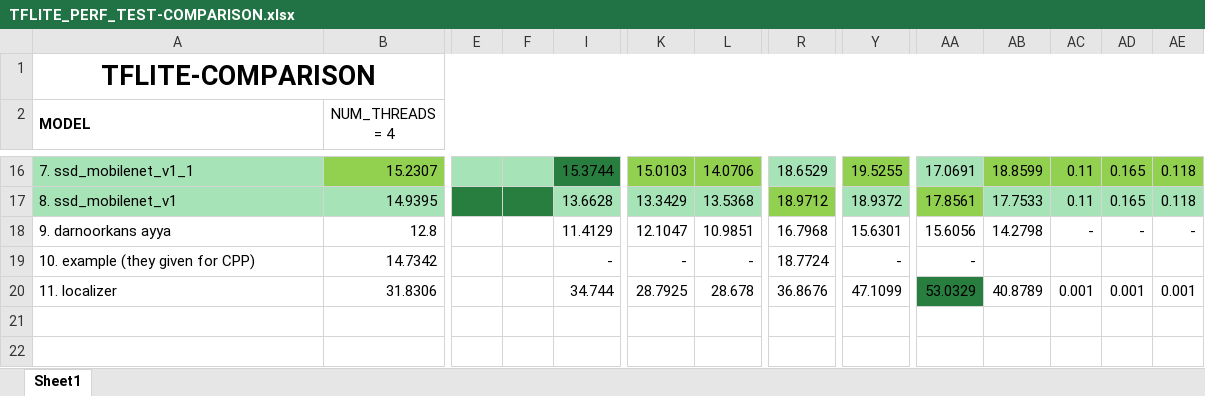
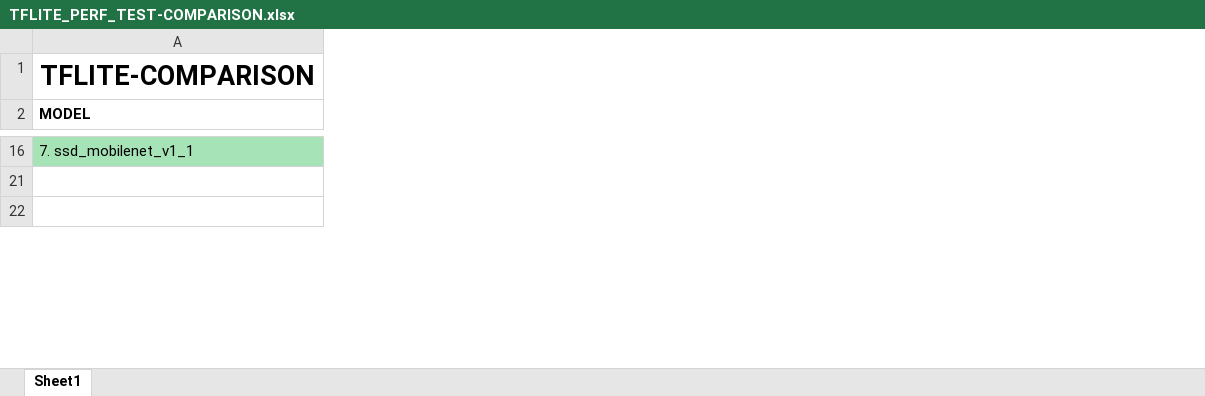
Before and after one commit to UnderlineFord/tflite-perf-tests, an Excel workbook: object_detection/TFLITE_PERF_TEST-COMPARISON.xlsx, sheet Sheet1, drawn as a sheet; only a part is shown, gaps mark what is left out; values as stored, in another font and other column widths than the file's, no borders; removed rows and columns are numbered as before the commit, all else as after; rows hold the shown columns only; the diff covers the shown part only; the diff names each change by its address in the sheet, - before the commit and + after, or states it on an @@ line.

```diff
--- a/object_detection/TFLITE_PERF_TEST-COMPARISON.xlsx (sheet Sheet1)
+++ b/object_detection/TFLITE_PERF_TEST-COMPARISON.xlsx (sheet Sheet1)
-column B (NUM_THREADS = 4), row 16: 15.2307
-column E, row 16: 0.233
-column F, row 16: 0.154
@@ column I hidden, row 16: 15.3744 @@
@@ column K hidden, row 16: 15.0103 @@
-column L, row 16: 14.0706
@@ column R hidden, row 16: 18.6529 @@
@@ column Y hidden, row 16: 19.5255 @@
@@ column AA hidden, row 16: 17.0691 @@
-column AB, row 16: 18.8599
@@ column AC hidden, row 16: 0.11 @@
@@ column AD hidden, row 16: 0.165 @@
-column AE, row 16: 0.118
-row 17: 8. ssd_mobilenet_v1 | 14.9395 | 0.233 | 0.154 | 13.6628 | 13.3429 | 13.5368 | 18.9712 | 18.9372 | 17.8561 | 17.7533 | 0.11 | 0.165 | 0.118
-row 18: 9. darnoorkans ayya | 12.8 |  |  | 11.4129 | 12.1047 | 10.9851 | 16.7968 | 15.6301 | 15.6056 | 14.2798 | - | - | -
-row 19: 10. example (they given for CPP) | 14.7342 |  |  | - | - | - | 18.7724 | - | -
-row 20: 11. localizer | 31.8306 |  |  | 34.744 | 28.7925 | 28.678 | 36.8676 | 47.1099 | 53.0329 | 40.8789 | 0.001 | 0.001 | 0.001
```
Also changed, not shown: 6 removed rows, 3 added columns, 6 removed columns, 13 edited cells, cell formats and merged cells elsewhere in this sheet, hidden cells, 4 other files.
